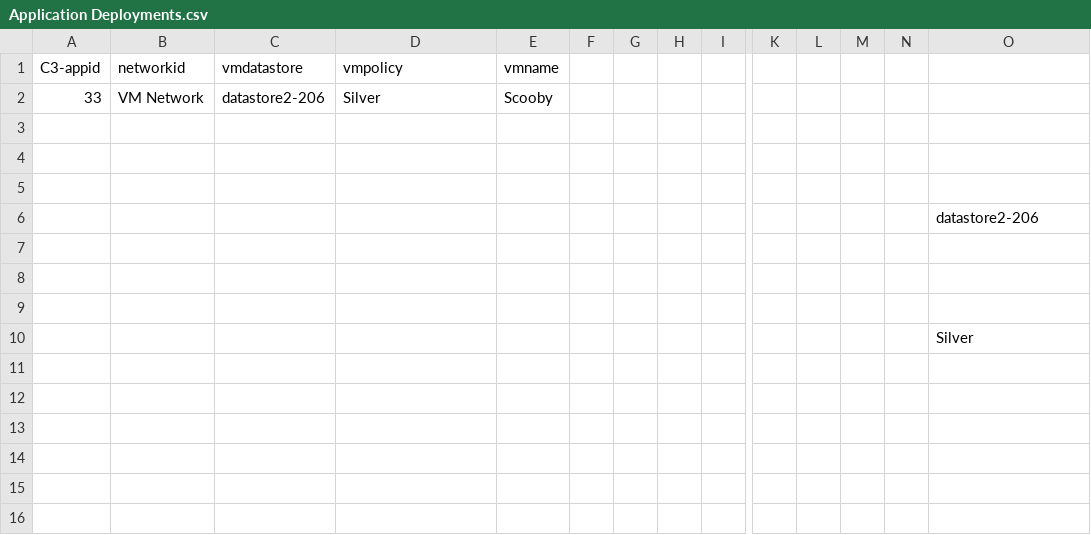
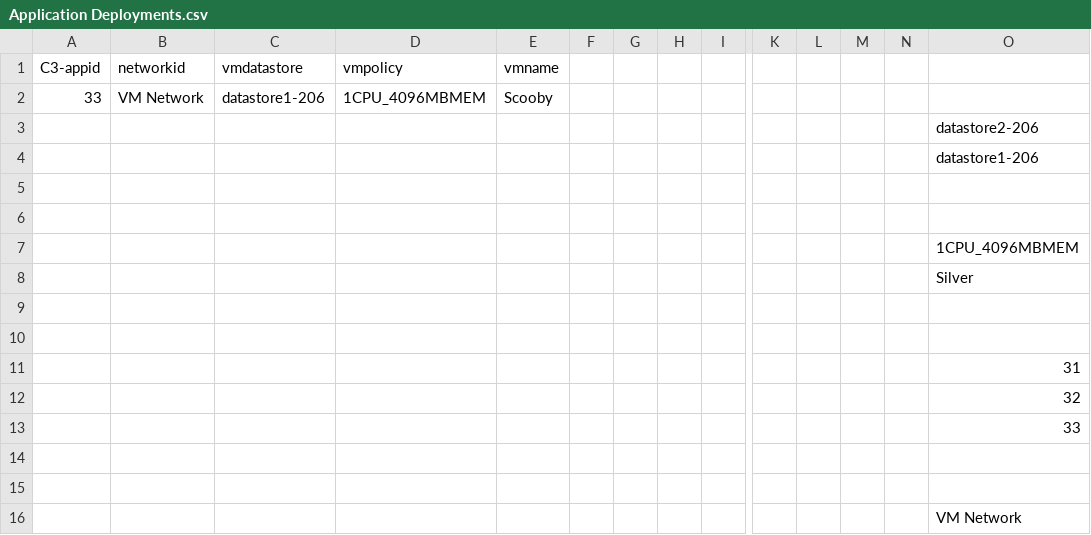
Before and after one commit to pegore2011/DEVNET-1139, a CSV file: Application Deployments.csv, drawn as a sheet; only a part is shown, gaps mark what is left out; removed rows and columns are numbered as before the commit, all else as after; rows hold the shown columns only; the diff names each change by its address in the sheet, - before the commit and + after, or states it on an @@ line.

Commit message:
Add files via upload

```diff
--- a/Application Deployments.csv
+++ b/Application Deployments.csv
-C2 (vmdatastore): datastore2-206
+C2 (vmdatastore): datastore1-206
-D2 (vmpolicy): Silver
+D2 (vmpolicy): 1CPU_4096MBMEM
+row 3:  |  |  |  |  |  |  |  |  |  |  |  |  | datastore2-206
+row 4:  |  |  |  |  |  |  |  |  |  |  |  |  | datastore1-206
-row 5: (empty)
-O7: datastore2-206
+O7: 1CPU_4096MBMEM
+row 8:  |  |  |  |  |  |  |  |  |  |  |  |  | Silver
+row 11:  |  |  |  |  |  |  |  |  |  |  |  |  | 31
+row 12:  |  |  |  |  |  |  |  |  |  |  |  |  | 32
+row 13:  |  |  |  |  |  |  |  |  |  |  |  |  | 33
+row 15: (empty)
-O16: Silver
+O16: VM Network
```
